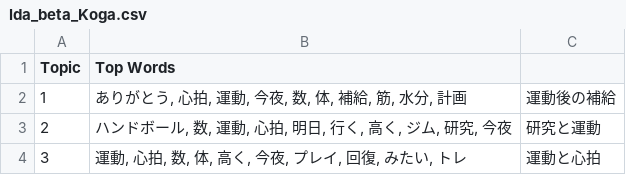
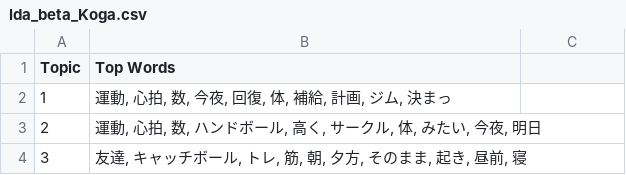
Before and after one commit to john-ichigogasuki/Analytics, a CSV file: Analyzed/LDA/positive_opinion/lda_beta_Koga.csv, drawn as a sheet.

```diff
--- a/Analyzed/LDA/positive_opinion/lda_beta_Koga.csv
+++ b/Analyzed/LDA/positive_opinion/lda_beta_Koga.csv
@@ -1,4 +1,4 @@
 Topic,Top Words
-1,"ありがとう, 心拍, 運動, 今夜, 数, 体, 補給, 筋, 水分, 計画",運動後の補給
-2,"ハンドボール, 数, 運動, 心拍, 明日, 行く, 高く, ジム, 研究, 今夜",研究と運動
-3,"運動, 心拍, 数, 体, 高く, 今夜, プレイ, 回復, みたい, トレ",運動と心拍
+1,"運動, 心拍, 数, 今夜, 回復, 体, 補給, 計画, ジム, 決まっ"
+2,"運動, 心拍, 数, ハンドボール, 高く, サークル, 体, みたい, 今夜, 明日"
+3,"友達, キャッチボール, トレ, 筋, 朝, 夕方, そのまま, 起き, 昼前, 寝"
```
Also changed, not shown: Analyzed/LDA/positive_opinion/lda_alpha_Koga.csv, Analyzed/LDA/positive_opinion/lda_beta_Oyama.csv, 14 other files.
